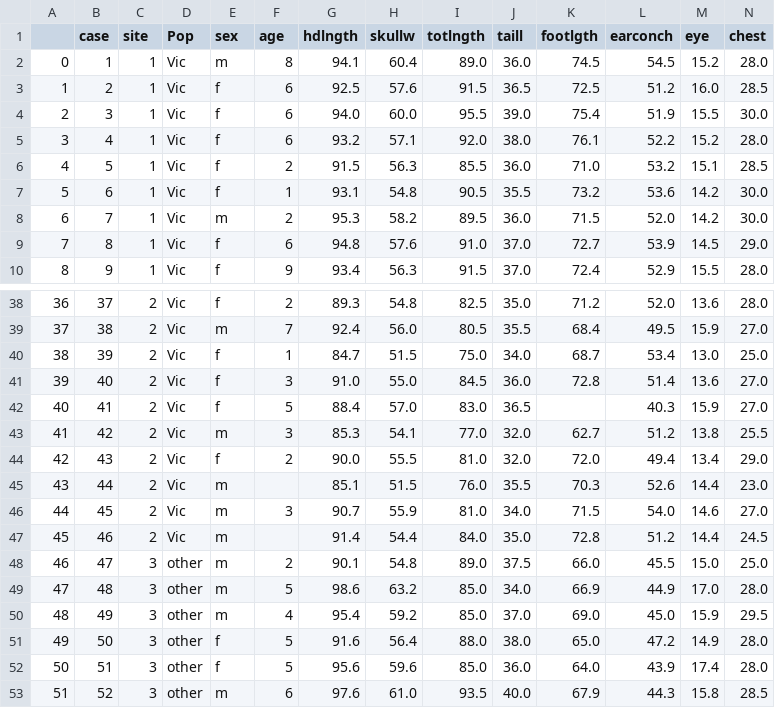
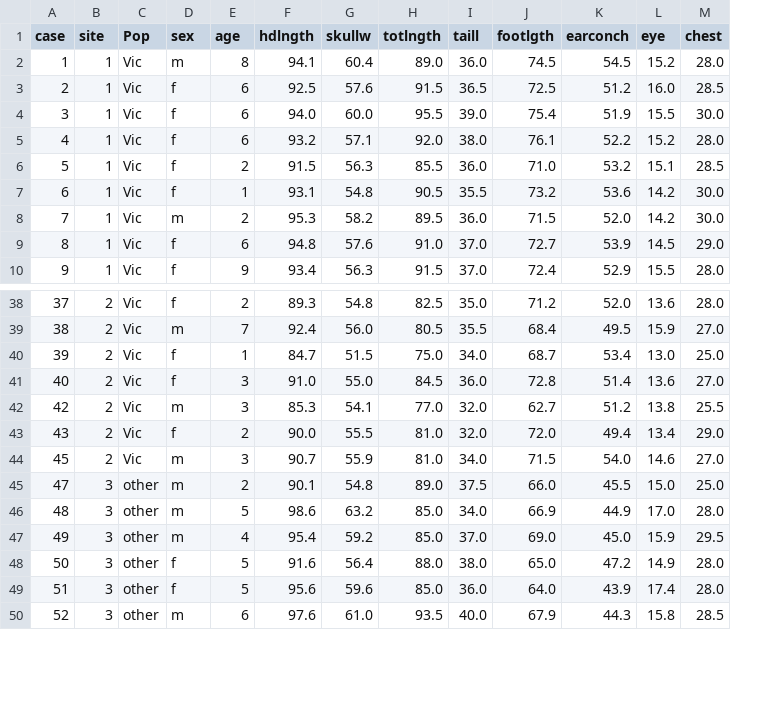
Before and after one commit to Adalab/-DA-promo-b-modulo-3-sprint-1-Maria-Ana, a CSV file: datos/possum_limpio.csv, drawn as a sheet; only a part is shown, gaps mark what is left out; rows hold the shown columns only; the diff names each change by its address in the sheet, - before the commit and + after, or states it on an @@ line.

```diff
--- a/datos/possum_limpio.csv
+++ b/datos/possum_limpio.csv
-column A, rows 2-10: 0 | 1 | 2 | 3 | 4 | 5 | 6 | 7 | 8; rows 38-41: 36 | 37 | 38 | 39; rows 43-44: 41 | 42; row 46: 44; rows 48-53: 46 | 47 | 48 | 49 | 50 | 51
-row 42: 40 | 41 | 2 | Vic | f | 5 | 88.4 | 57.0 | 83.0 | 36.5 |  | 40.3 | 15.9 | 27.0
-row 45: 43 | 44 | 2 | Vic | m |  | 85.1 | 51.5 | 76.0 | 35.5 | 70.3 | 52.6 | 14.4 | 23.0
-row 47: 45 | 46 | 2 | Vic | m |  | 91.4 | 54.4 | 84.0 | 35.0 | 72.8 | 51.2 | 14.4 | 24.5
```
Also changed, not shown: 10 other files.
